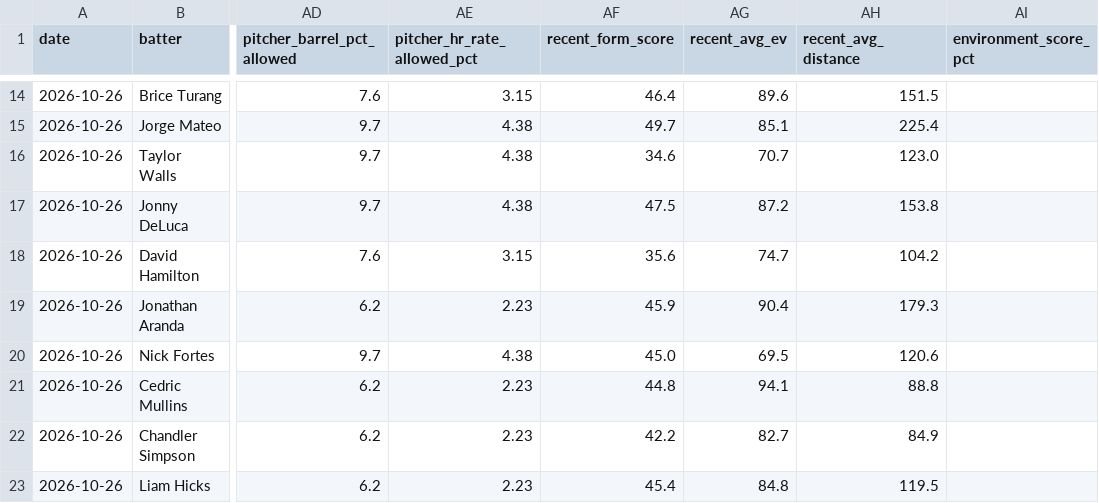
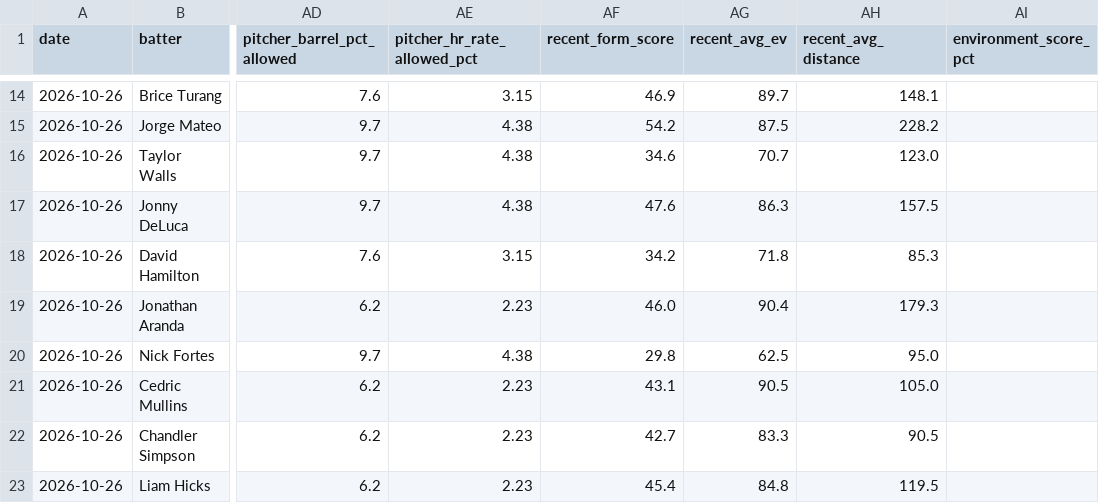
Before and after one commit to Stackinmill/zone-sharks, a CSV file: data/zone_sharks_leaderboard.csv, drawn as a sheet; only a part is shown, gaps mark what is left out; the diff covers the shown part only; the diff names each change by its address in the sheet, - before the commit and + after, or states it on an @@ line.

```diff
--- a/data/zone_sharks_leaderboard.csv
+++ b/data/zone_sharks_leaderboard.csv
-AF14 (recent_form_score): 46.4
+AF14 (recent_form_score): 46.9
-AG14 (recent_avg_ev): 89.6
+AG14 (recent_avg_ev): 89.7
-AH14 (recent_avg_distance): 151.5
+AH14 (recent_avg_distance): 148.1
-AF15 (recent_form_score): 49.7
+AF15 (recent_form_score): 54.2
-AG15 (recent_avg_ev): 85.1
+AG15 (recent_avg_ev): 87.5
-AH15 (recent_avg_distance): 225.4
+AH15 (recent_avg_distance): 228.2
-AF17 (recent_form_score): 47.5
+AF17 (recent_form_score): 47.6
-AG17 (recent_avg_ev): 87.2
+AG17 (recent_avg_ev): 86.3
-AH17 (recent_avg_distance): 153.8
+AH17 (recent_avg_distance): 157.5
-AF18 (recent_form_score): 35.6
+AF18 (recent_form_score): 34.2
-AG18 (recent_avg_ev): 74.7
+AG18 (recent_avg_ev): 71.8
-AH18 (recent_avg_distance): 104.2
+AH18 (recent_avg_distance): 85.3
-AF19 (recent_form_score): 45.9
+AF19 (recent_form_score): 46.0
-AF20 (recent_form_score): 45.0
+AF20 (recent_form_score): 29.8
-AG20 (recent_avg_ev): 69.5
+AG20 (recent_avg_ev): 62.5
-AH20 (recent_avg_distance): 120.6
+AH20 (recent_avg_distance): 95.0
-AF21 (recent_form_score): 44.8
+AF21 (recent_form_score): 43.1
-AG21 (recent_avg_ev): 94.1
+AG21 (recent_avg_ev): 90.5
-AH21 (recent_avg_distance): 88.8
+AH21 (recent_avg_distance): 105.0
-AF22 (recent_form_score): 42.2
+AF22 (recent_form_score): 42.7
-AG22 (recent_avg_ev): 82.7
+AG22 (recent_avg_ev): 83.3
-AH22 (recent_avg_distance): 84.9
+AH22 (recent_avg_distance): 90.5
```
Also changed, not shown: 30 edited cells elsewhere in this file, 3 other files.
